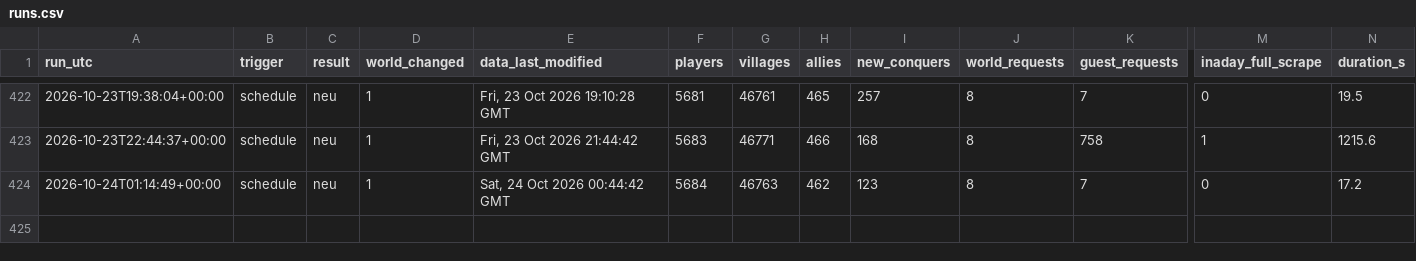
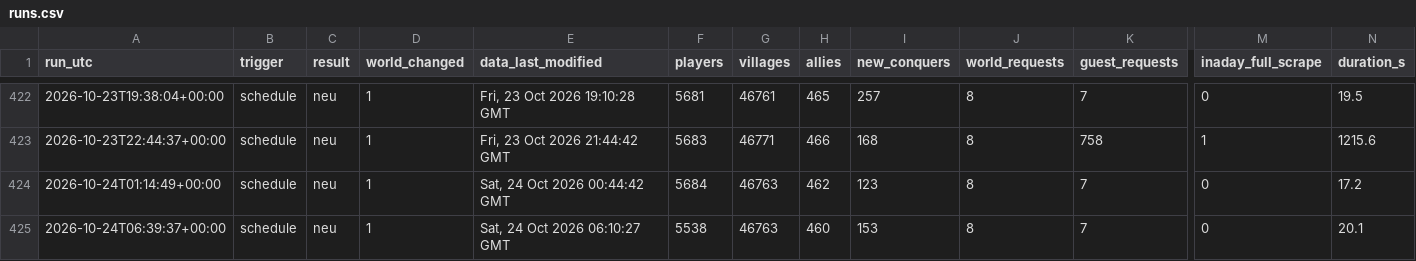
Before and after one commit to brisk-one/Karte259, a CSV file: data/runs.csv, drawn as a sheet; only a part is shown, gaps mark what is left out; rows hold the shown columns only; the diff names each change by its address in the sheet, - before the commit and + after, or states it on an @@ line.

```diff
--- a/data/runs.csv
+++ b/data/runs.csv
+row 425: 2026-10-24T06:39:37+00:00 | schedule | neu | 1 | Sat, 24 Oct 2026 06:10:27 GMT | 5538 | 46763 | 460 | 153 | 8 | 7 | 0 | 20.1
```
Also changed, not shown: data/conquers/2026-10.csv, data/latest/allies.csv, 3 other files.
